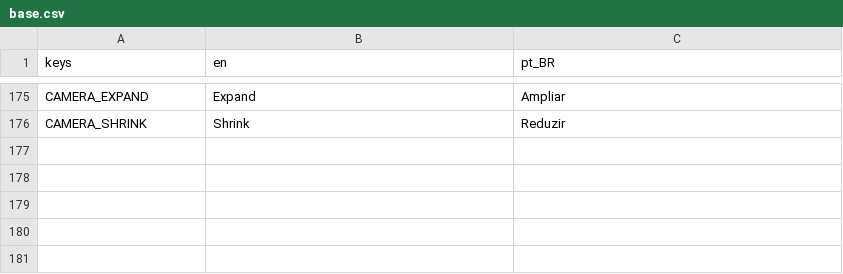
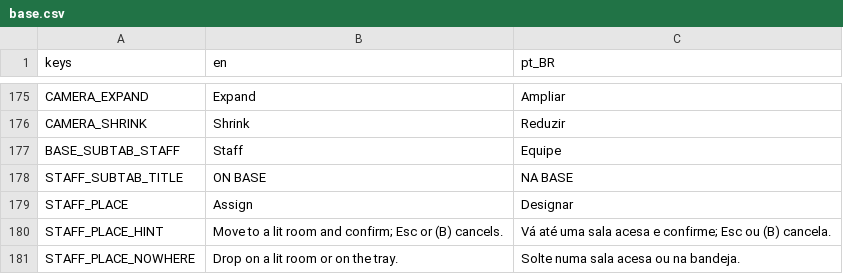
Before and after one commit to lmarcarini/StarPortal, a CSV file: localization/base.csv, drawn as a sheet; only a part is shown, gaps mark what is left out.

```diff
--- a/localization/base.csv
+++ b/localization/base.csv
@@ -176 +176,6 @@ CAMERA_EXPAND,Expand,Ampliar
 CAMERA_SHRINK,Shrink,Reduzir
+BASE_SUBTAB_STAFF,Staff,Equipe
+STAFF_SUBTAB_TITLE,ON BASE,NA BASE
+STAFF_PLACE,Assign,Designar
+STAFF_PLACE_HINT,Move to a lit room and confirm; Esc or (B) cancels.,Vá até uma sala acesa e confirme; Esc ou (B) cancela.
+STAFF_PLACE_NOWHERE,Drop on a lit room or on the tray.,Solte numa sala acesa ou na bandeja.
```
Also changed, not shown: 16 other files.
